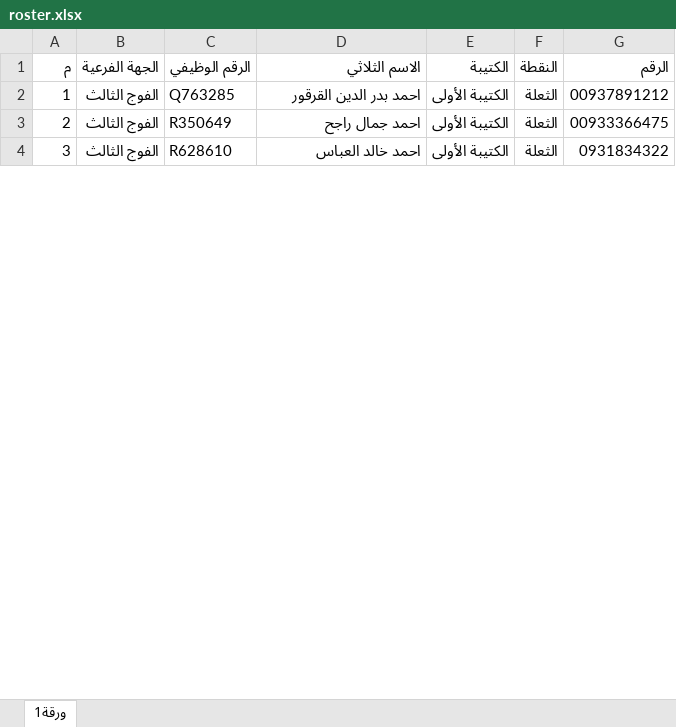
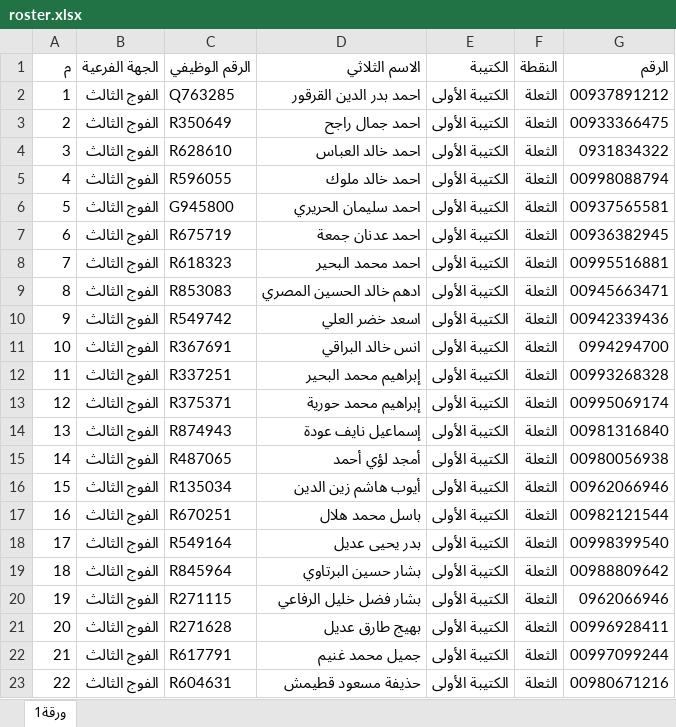
Before and after one commit to baselaljadaanb/inspection-system, an Excel workbook: roster.xlsx, sheet ورقة1, drawn as a sheet; only a part is shown; values as stored, in another font and other column widths than the file's, no cell formats; conditional formats not drawn; the diff covers the shown part only; the diff names each change by its address in the sheet, - before the commit and + after, or states it on an @@ line.

Commit message:
Update roster to 294 (137+157, points الثعلة/الطيرة); Attendance.html fallback matches file

```diff
--- a/roster.xlsx (sheet ورقة1)
+++ b/roster.xlsx (sheet ورقة1)
+row 5: 4 | الفوج الثالث | R596055 | احمد خالد ملوك | الكتيبة الأولى | الثعلة | 00998088794
+row 6: 5 | الفوج الثالث | G945800 | احمد سليمان الحريري | الكتيبة الأولى | الثعلة | 00937565581
+row 7: 6 | الفوج الثالث | R675719 | احمد عدنان جمعة | الكتيبة الأولى | الثعلة | 00936382945
+row 8: 7 | الفوج الثالث | R618323 | احمد محمد البحير | الكتيبة الأولى | الثعلة | 00995516881
+row 9: 8 | الفوج الثالث | R853083 | ادهم خالد الحسين المصري | الكتيبة الأولى | الثعلة | 00945663471
+row 10: 9 | الفوج الثالث | R549742 | اسعد خضر العلي | الكتيبة الأولى | الثعلة | 00942339436
+row 11: 10 | الفوج الثالث | R367691 | انس خالد البراقي | الكتيبة الأولى | الثعلة | 0994294700
+row 12: 11 | الفوج الثالث | R337251 | إبراهيم محمد البحير | الكتيبة الأولى | الثعلة | 00993268328
+row 13: 12 | الفوج الثالث | R375371 | إبراهيم محمد حورية | الكتيبة الأولى | الثعلة | 00995069174
+row 14: 13 | الفوج الثالث | R874943 | إسماعيل نايف عودة | الكتيبة الأولى | الثعلة | 00981316840
+row 15: 14 | الفوج الثالث | R487065 | أمجد لؤي أحمد | الكتيبة الأولى | الثعلة | 00980056938
+row 16: 15 | الفوج الثالث | R135034 | أيوب هاشم زين الدين | الكتيبة الأولى | الثعلة | 00962066946
+row 17: 16 | الفوج الثالث | R670251 | باسل محمد هلال | الكتيبة الأولى | الثعلة | 00982121544
+row 18: 17 | الفوج الثالث | R549164 | بدر يحيى عديل | الكتيبة الأولى | الثعلة | 00998399540
+row 19: 18 | الفوج الثالث | R845964 | بشار حسين البرتاوي | الكتيبة الأولى | الثعلة | 00988809642
+row 20: 19 | الفوج الثالث | R271115 | بشار فضل خليل الرفاعي | الكتيبة الأولى | الثعلة | 0962066946
+row 21: 20 | الفوج الثالث | R271628 | بهيج طارق عديل | الكتيبة الأولى | الثعلة | 00996928411
+row 22: 21 | الفوج الثالث | R617791 | جميل محمد غنيم | الكتيبة الأولى | الثعلة | 00997099244
+row 23: 22 | الفوج الثالث | R604631 | حذيفة مسعود قطيمش | الكتيبة الأولى | الثعلة | 00980671216
```
Also changed, not shown: 11 added rows, 35 removed rows and 825 edited cells elsewhere in this sheet, cell formats, 1 other file.
